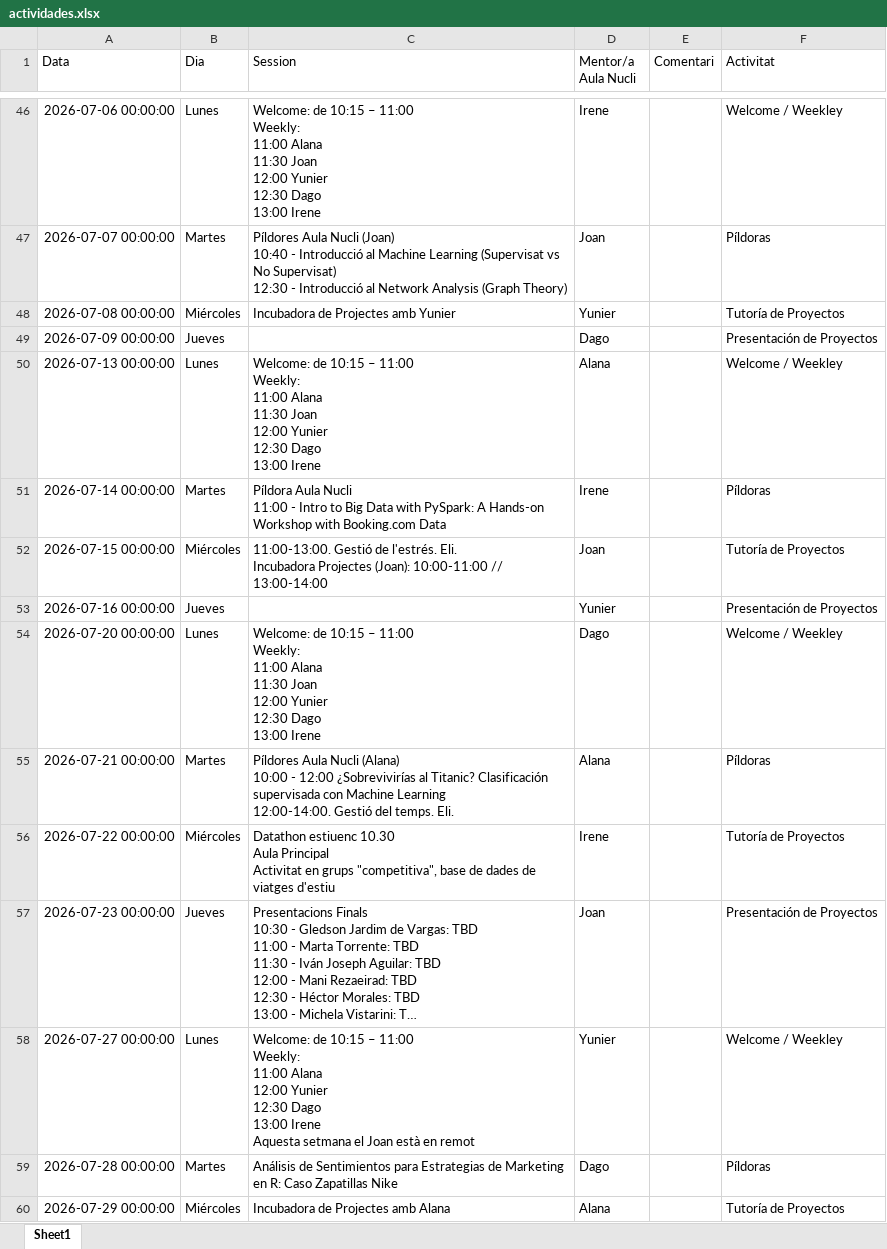
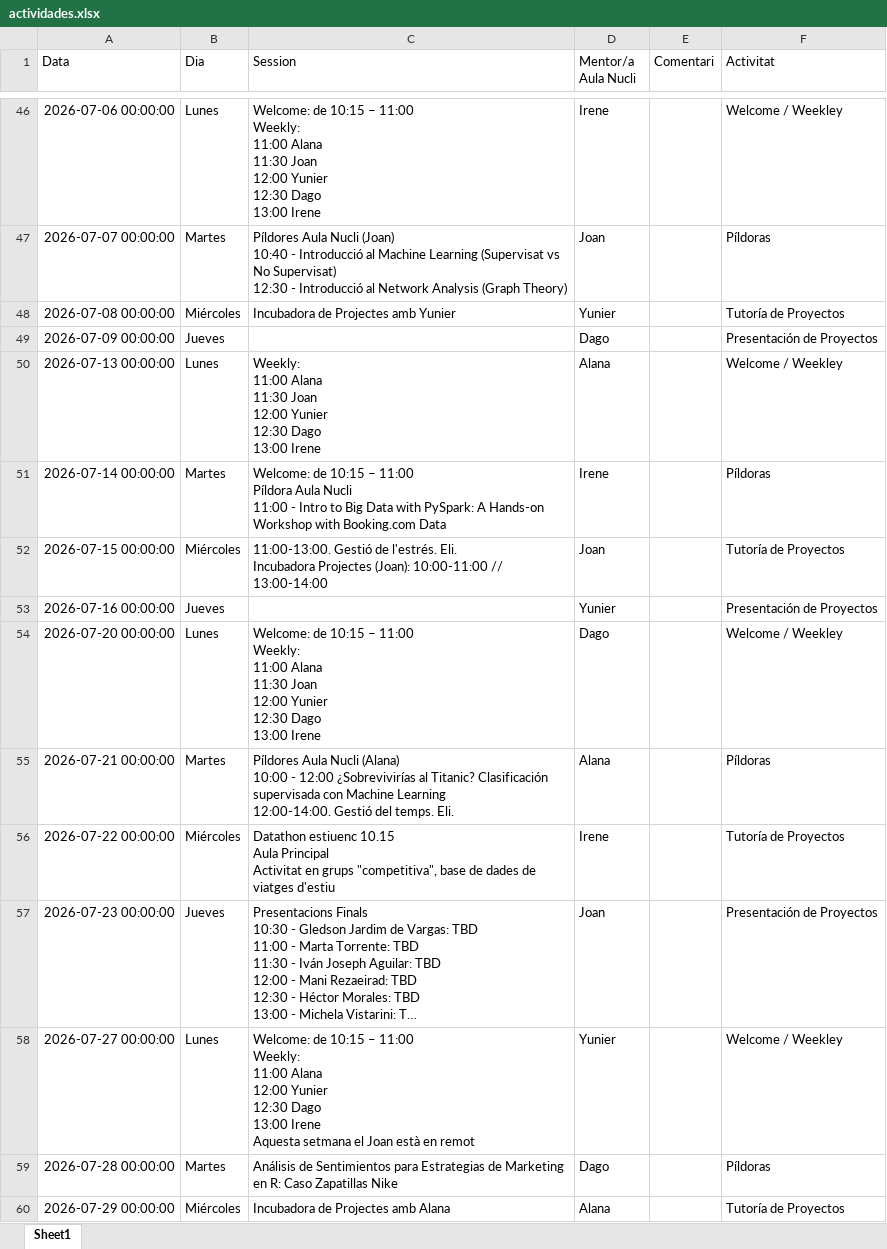
Before and after one commit to alanaolivieri/P2P-ITA, an Excel workbook: data/actividades.xlsx, sheet Sheet1, drawn as a sheet; only a part is shown, gaps mark what is left out; long unchanged cells end in …; values as stored, in another font and other column widths than the file's, no borders; ↵ is a line break in a cell; the diff names each change by its address in the sheet, - before the commit and + after, or states it on an @@ line.

```diff
--- a/data/actividades.xlsx (sheet Sheet1)
+++ b/data/actividades.xlsx (sheet Sheet1)
-C50 (Session): Welcome: de 10:15 – 11:00 ↵ Weekly: ↵ 11:00…
+C50 (Session): Weekly: ↵ 11:00…
-C51 (Session): Píldora Aula…
+C51 (Session): Welcome: de 10:15 – 11:00 ↵ Píldora Aula…
-C56 (Session): Datathon estiuenc 10.30 ↵ Aula Principal…
+C56 (Session): Datathon estiuenc 10.15 ↵ Aula Principal…
```
Also changed, not shown: data/p2p_latest.xlsx.
